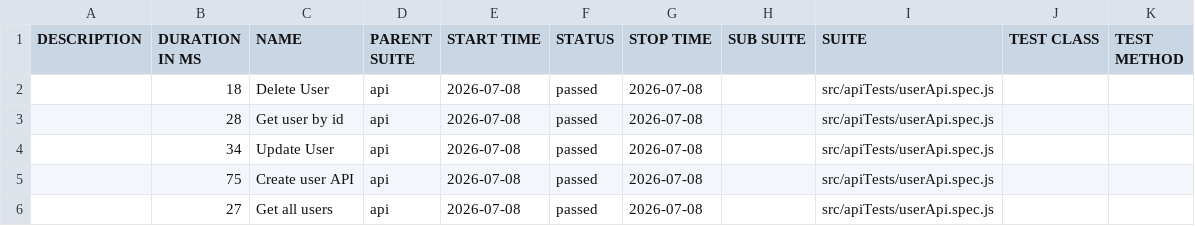
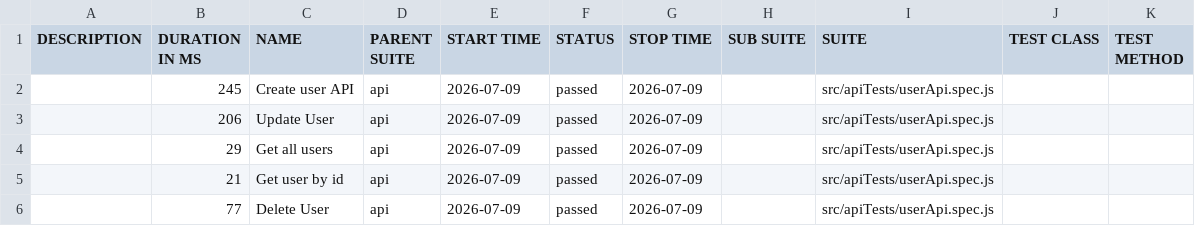
Before and after one commit to pranaya1997/Playwright-Framework, a CSV file: allure/data/suites.csv, drawn as a sheet.

```diff
--- a/allure/data/suites.csv
+++ b/allure/data/suites.csv
@@ -1,6 +1,6 @@
 "DESCRIPTION","DURATION IN MS","NAME","PARENT SUITE","START TIME","STATUS","STOP TIME","SUB SUITE","SUITE","TEST CLASS","TEST METHOD"
-"","18","Delete User","api","2026-07-08","passed","2026-07-08","","src/apiTests/userApi.spec.js","",""
-"","28","Get user by id","api","2026-07-08","passed","2026-07-08","","src/apiTests/userApi.spec.js","",""
-"","34","Update User","api","2026-07-08","passed","2026-07-08","","src/apiTests/userApi.spec.js","",""
-"","75","Create user API","api","2026-07-08","passed","2026-07-08","","src/apiTests/userApi.spec.js","",""
-"","27","Get all users","api","2026-07-08","passed","2026-07-08","","src/apiTests/userApi.spec.js","",""
+"","245","Create user API","api","2026-07-09","passed","2026-07-09","","src/apiTests/userApi.spec.js","",""
+"","206","Update User","api","2026-07-09","passed","2026-07-09","","src/apiTests/userApi.spec.js","",""
+"","29","Get all users","api","2026-07-09","passed","2026-07-09","","src/apiTests/userApi.spec.js","",""
+"","21","Get user by id","api","2026-07-09","passed","2026-07-09","","src/apiTests/userApi.spec.js","",""
+"","77","Delete User","api","2026-07-09","passed","2026-07-09","","src/apiTests/userApi.spec.js","",""
```
Also changed, not shown: 28 other files.
